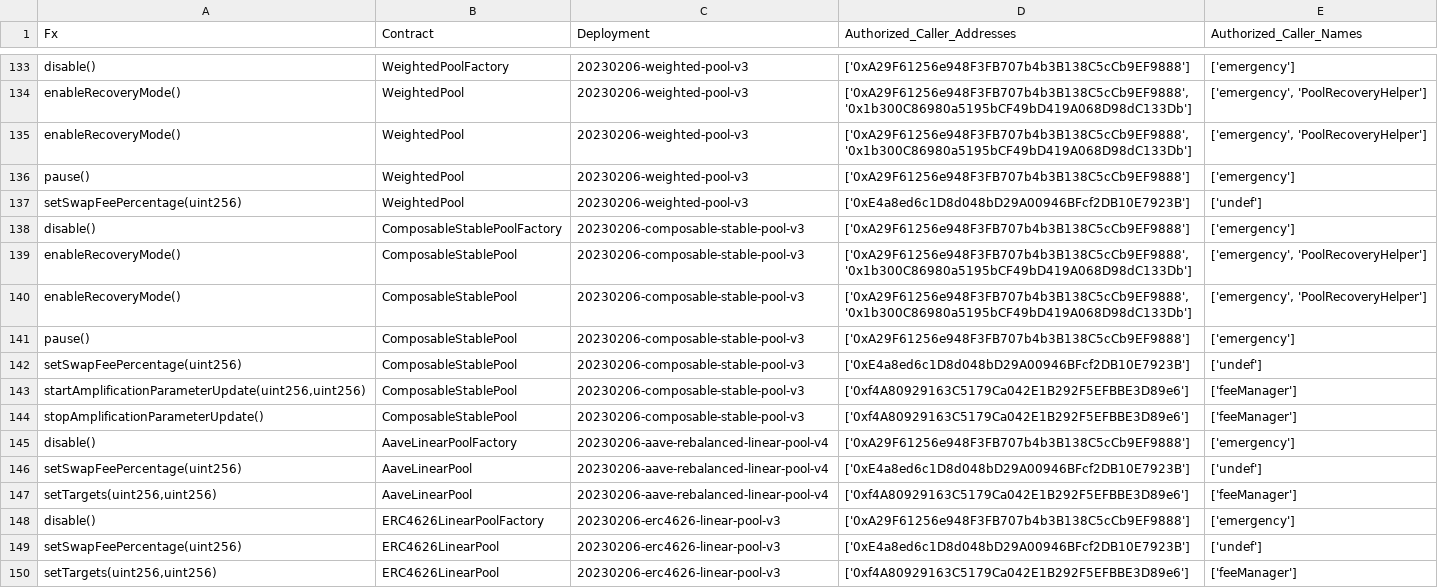
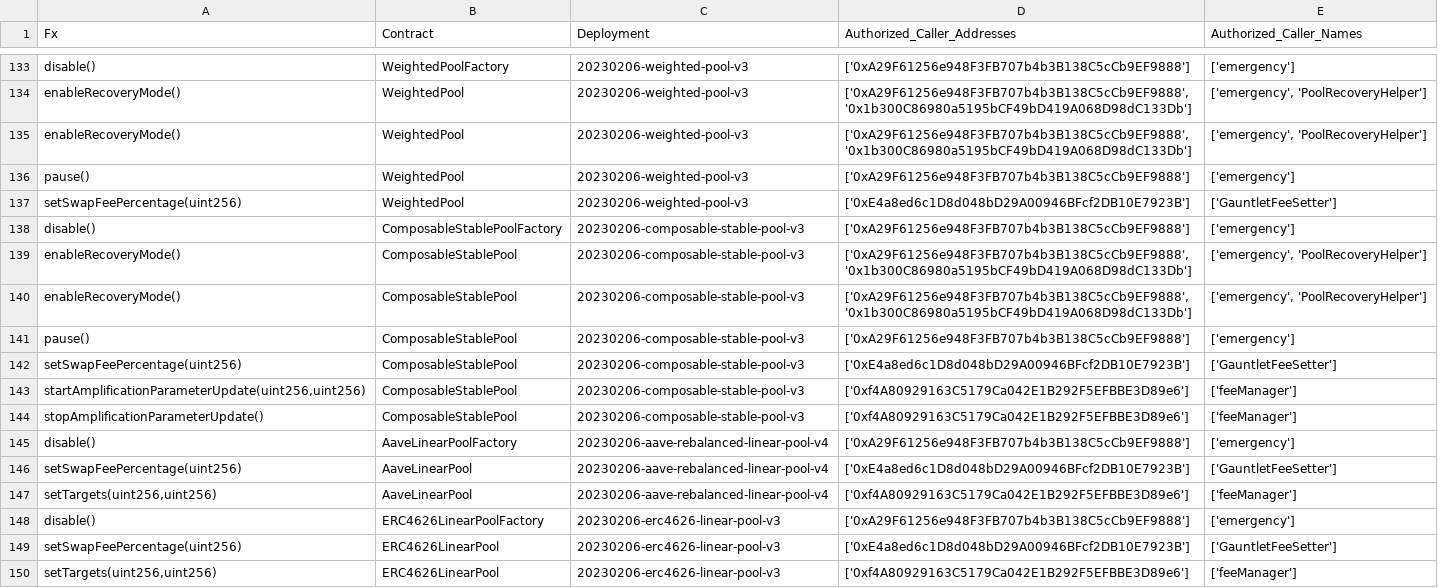
Before and after one commit to nikitakle/multisig-ops, a CSV file: tools/python/reports/mainnet-permissions.csv, drawn as a sheet; only a part is shown, gaps mark what is left out; the diff covers the shown part only.

Commit message:
deal with undef addresses and regen mainnet.

```diff
--- a/tools/python/reports/mainnet-permissions.csv
+++ b/tools/python/reports/mainnet-permissions.csv
@@ -136,3 +136,3 @@ enableRecoveryMode(),WeightedPool,20230206-weighted-pool-v3,"['0xA29F61256e948F3
 pause(),WeightedPool,20230206-weighted-pool-v3,['0xA29F61256e948F3FB707b4b3B138C5cCb9EF9888'],['emergency']
-setSwapFeePercentage(uint256),WeightedPool,20230206-weighted-pool-v3,['0xE4a8ed6c1D8d048bD29A00946BFcf2DB10E7923B'],['undef']
+setSwapFeePercentage(uint256),WeightedPool,20230206-weighted-pool-v3,['0xE4a8ed6c1D8d048bD29A00946BFcf2DB10E7923B'],['GauntletFeeSetter']
 disable(),ComposableStablePoolFactory,20230206-composable-stable-pool-v3,['0xA29F61256e948F3FB707b4b3B138C5cCb9EF9888'],['emergency']
@@ -141,3 +141,3 @@ enableRecoveryMode(),ComposableStablePool,20230206-composable-stable-pool-v3,"['
 pause(),ComposableStablePool,20230206-composable-stable-pool-v3,['0xA29F61256e948F3FB707b4b3B138C5cCb9EF9888'],['emergency']
-setSwapFeePercentage(uint256),ComposableStablePool,20230206-composable-stable-pool-v3,['0xE4a8ed6c1D8d048bD29A00946BFcf2DB10E7923B'],['undef']
+setSwapFeePercentage(uint256),ComposableStablePool,20230206-composable-stable-pool-v3,['0xE4a8ed6c1D8d048bD29A00946BFcf2DB10E7923B'],['GauntletFeeSetter']
 "startAmplificationParameterUpdate(uint256,uint256)",ComposableStablePool,20230206-composable-stable-pool-v3,['0xf4A80929163C5179Ca042E1B292F5EFBBE3D89e6'],['feeManager']
@@ -145,6 +145,6 @@ stopAmplificationParameterUpdate(),ComposableStablePool,20230206-composable-stab
 disable(),AaveLinearPoolFactory,20230206-aave-rebalanced-linear-pool-v4,['0xA29F61256e948F3FB707b4b3B138C5cCb9EF9888'],['emergency']
-setSwapFeePercentage(uint256),AaveLinearPool,20230206-aave-rebalanced-linear-pool-v4,['0xE4a8ed6c1D8d048bD29A00946BFcf2DB10E7923B'],['undef']
+setSwapFeePercentage(uint256),AaveLinearPool,20230206-aave-rebalanced-linear-pool-v4,['0xE4a8ed6c1D8d048bD29A00946BFcf2DB10E7923B'],['GauntletFeeSetter']
 "setTargets(uint256,uint256)",AaveLinearPool,20230206-aave-rebalanced-linear-pool-v4,['0xf4A80929163C5179Ca042E1B292F5EFBBE3D89e6'],['feeManager']
 disable(),ERC4626LinearPoolFactory,20230206-erc4626-linear-pool-v3,['0xA29F61256e948F3FB707b4b3B138C5cCb9EF9888'],['emergency']
-setSwapFeePercentage(uint256),ERC4626LinearPool,20230206-erc4626-linear-pool-v3,['0xE4a8ed6c1D8d048bD29A00946BFcf2DB10E7923B'],['undef']
+setSwapFeePercentage(uint256),ERC4626LinearPool,20230206-erc4626-linear-pool-v3,['0xE4a8ed6c1D8d048bD29A00946BFcf2DB10E7923B'],['GauntletFeeSetter']
 "setTargets(uint256,uint256)",ERC4626LinearPool,20230206-erc4626-linear-pool-v3,['0xf4A80929163C5179Ca042E1B292F5EFBBE3D89e6'],['feeManager']
```
Also changed, not shown: 54 edited cells elsewhere in this file, 6 other files.
